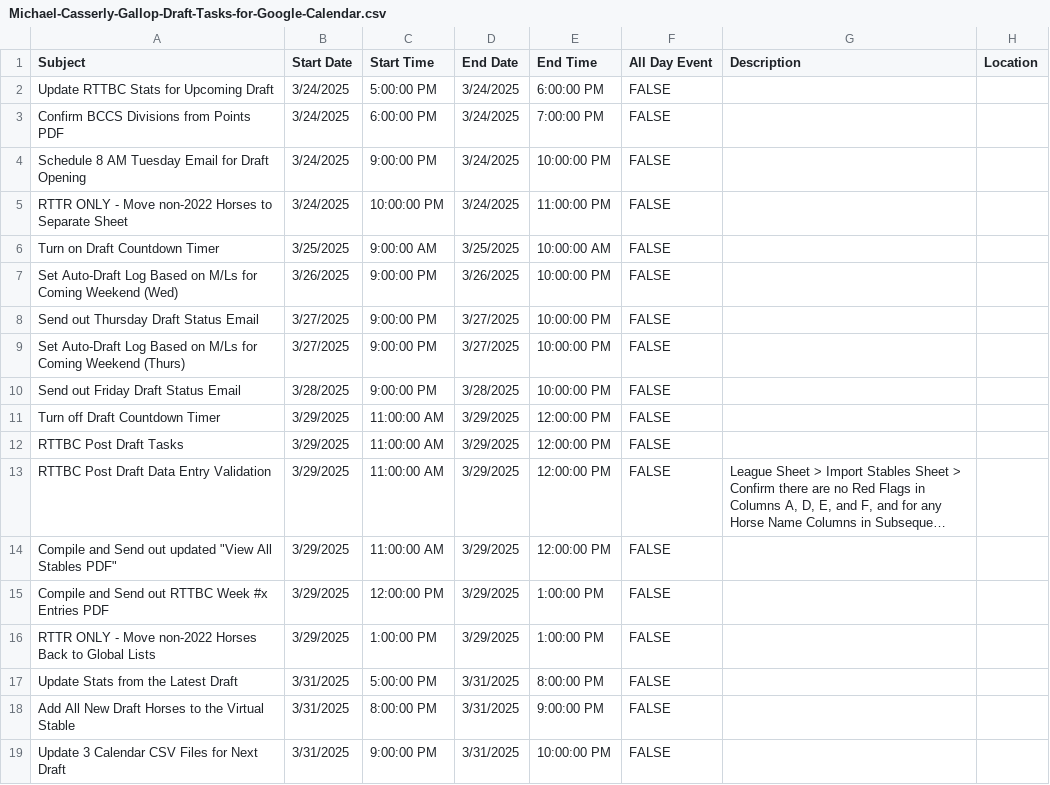
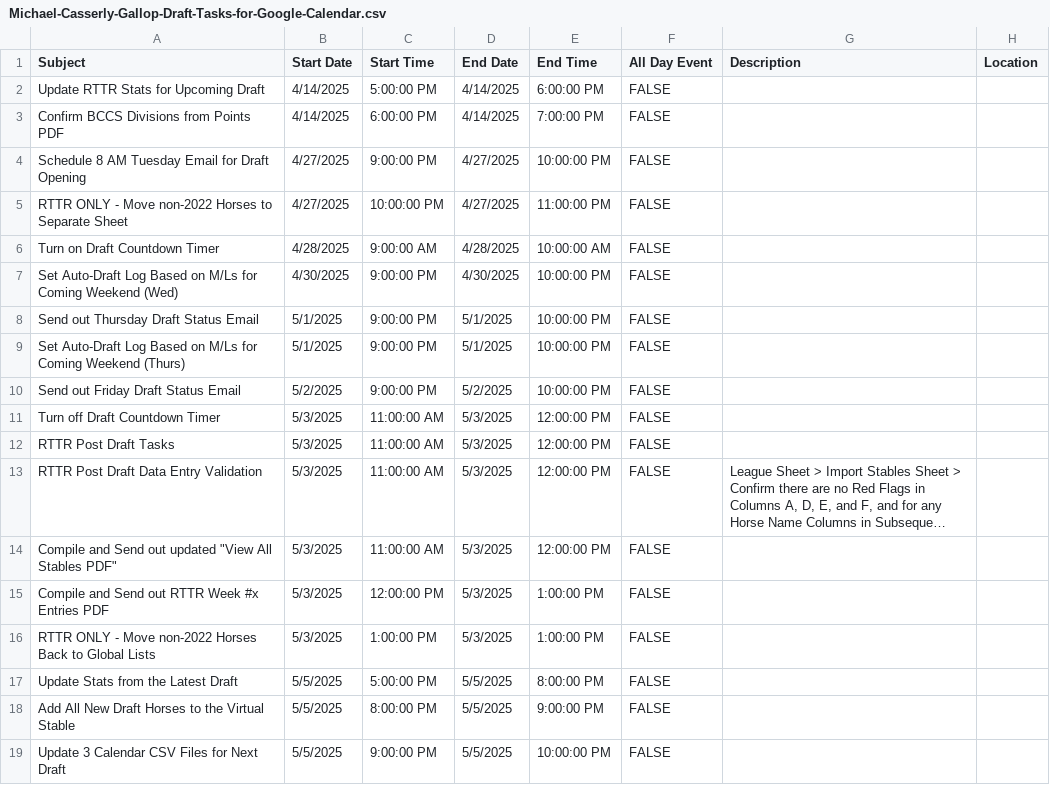
Before and after one commit to michael-m-casserly/gallop-racing, a CSV file: calendar-import-files/Michael-Casserly-Gallop-Draft-Tasks-for-Google-Calendar.csv, drawn as a sheet; long unchanged cells end in …; the diff names each change by its address in the sheet, - before the commit and + after, or states it on an @@ line.

Commit message:
RTTR151 Week 12 and 13 Noms; Draft #4 Results

```diff
--- a/calendar-import-files/Michael-Casserly-Gallop-Draft-Tasks-for-Google-Calendar.csv
+++ b/calendar-import-files/Michael-Casserly-Gallop-Draft-Tasks-for-Google-Calendar.csv
-A2 (Subject): Update RTTBC Stats for Upcoming Draft
+A2 (Subject): Update RTTR Stats for Upcoming Draft
-B2:B3 (Start Date): 3/24/2025
+B2:B3 (Start Date): 4/14/2025
-D2:D3 (End Date): 3/24/2025
+D2:D3 (End Date): 4/14/2025
-B4:B5 (Start Date): 3/24/2025
+B4:B5 (Start Date): 4/27/2025
-D4:D5 (End Date): 3/24/2025
+D4:D5 (End Date): 4/27/2025
-B6 (Start Date): 3/25/2025
+B6 (Start Date): 4/28/2025
-D6 (End Date): 3/25/2025
+D6 (End Date): 4/28/2025
-B7 (Start Date): 3/26/2025
+B7 (Start Date): 4/30/2025
-D7 (End Date): 3/26/2025
+D7 (End Date): 4/30/2025
-B8:B9 (Start Date): 3/27/2025
+B8:B9 (Start Date): 5/1/2025
-D8:D9 (End Date): 3/27/2025
+D8:D9 (End Date): 5/1/2025
-B10 (Start Date): 3/28/2025
+B10 (Start Date): 5/2/2025
-D10 (End Date): 3/28/2025
+D10 (End Date): 5/2/2025
-B11:B16 (Start Date): 3/29/2025
+B11:B16 (Start Date): 5/3/2025
-D11:D16 (End Date): 3/29/2025
+D11:D16 (End Date): 5/3/2025
-A12 (Subject): RTTBC Post Draft Tasks
+A12 (Subject): RTTR Post Draft Tasks
-A13 (Subject): RTTBC Post Draft Data Entry Validation
+A13 (Subject): RTTR Post Draft Data Entry Validation
-A15 (Subject): …Send out RTTBC Week #x…
+A15 (Subject): …Send out RTTR Week #x…
-B17:B19 (Start Date): 3/31/2025
+B17:B19 (Start Date): 5/5/2025
-D17:D19 (End Date): 3/31/2025
+D17:D19 (End Date): 5/5/2025
```
Also changed, not shown: calendar-import-files/Gallop-Draft-Tasks-for-Google-Calendar.csv, calendar-import-files/Gallop-Technical-Draft-Tasks-for-Google-Calendar.csv, 6 other files.
